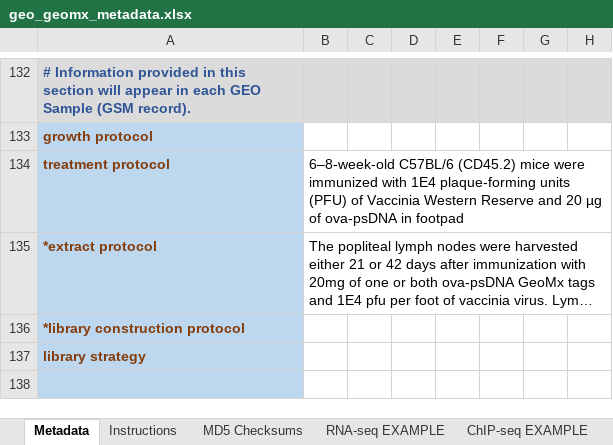
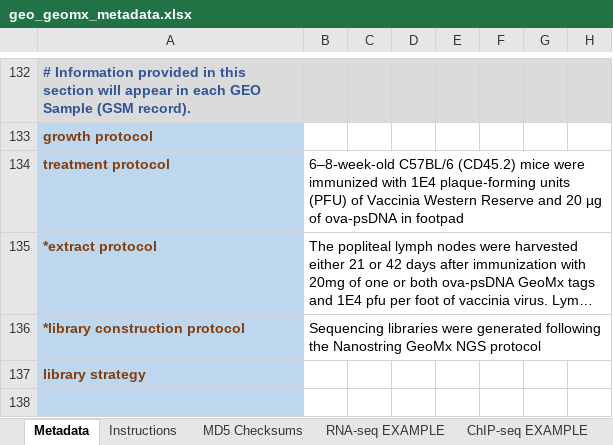
Before and after one commit to rnabioco/antigen-exchange, an Excel workbook: results/geo/metadata/geo_geomx_metadata.xlsx, sheet Metadata, drawn as a sheet; only a part is shown, gaps mark what is left out; long unchanged cells end in …; values as stored, in another font and other column widths than the file's, no borders; charts and pictures and conditional formats not drawn; the diff names each change by its address in the sheet, - before the commit and + after, or states it on an @@ line.

Commit message:
small fix

```diff
--- a/results/geo/metadata/geo_geomx_metadata.xlsx (sheet Metadata)
+++ b/results/geo/metadata/geo_geomx_metadata.xlsx (sheet Metadata)
-B136: (empty)
+B136: Sequencing libraries were generated following the Nanostring GeoMx NGS protocol
```
Also changed, not shown: charts or pictures.
